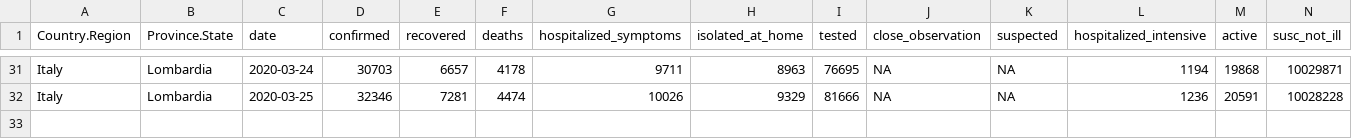
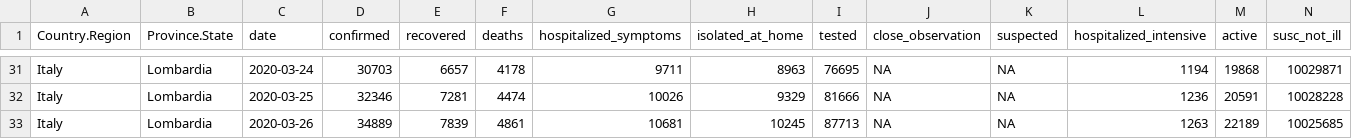
Before and after one commit to AnthonyEbert/COVID19data, a CSV file: data-raw/lombardy_all.csv, drawn as a sheet; only a part is shown, gaps mark what is left out; the diff names each change by its address in the sheet, - before the commit and + after, or states it on an @@ line.

```diff
--- a/data-raw/lombardy_all.csv
+++ b/data-raw/lombardy_all.csv
+row 33: Italy | Lombardia | 2020-03-26 | 34889 | 7839 | 4861 | 10681 | 10245 | 87713 | NA | NA | 1263 | 22189 | 10025685
```
Also changed, not shown: data-raw/italy_all.csv.
